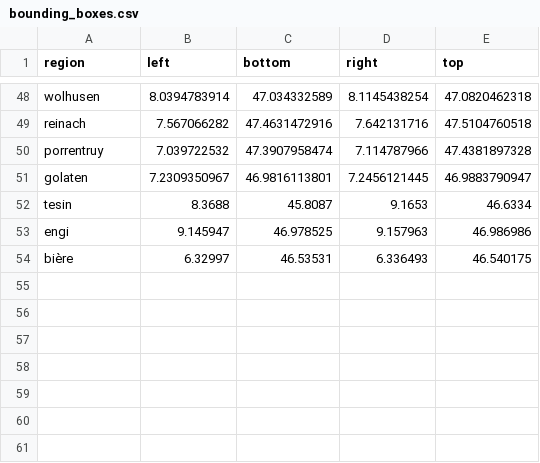
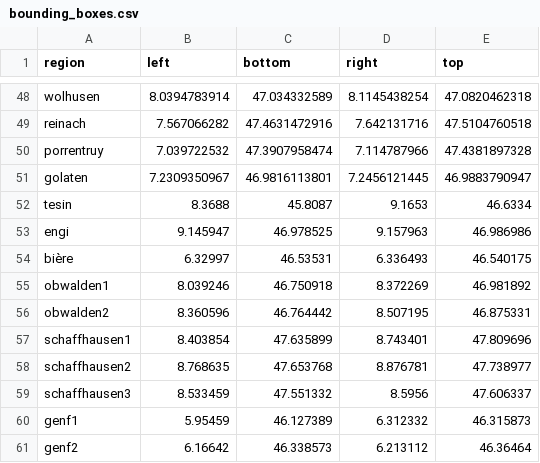
Before and after one commit to geometalab/OSMDeepOD, a CSV file: src/data/generation/bounding_boxes.csv, drawn as a sheet; only a part is shown, gaps mark what is left out.

```diff
--- a/src/data/generation/bounding_boxes.csv
+++ b/src/data/generation/bounding_boxes.csv
@@ -54 +54,8 @@ engi,9.145947,46.978525,9.157963,46.986986
 bière,6.32997,46.53531,6.336493,46.540175
+obwalden1,8.039246,46.750918,8.372269,46.981892
+obwalden2,8.360596,46.764442,8.507195,46.875331
+schaffhausen1,8.403854,47.635899,8.743401,47.809696
+schaffhausen2,8.768635,47.653768,8.876781,47.738977
+schaffhausen3,8.533459,47.551332,8.5956,47.606337
+genf1,5.95459,46.127389,6.312332,46.315873
+genf2,6.16642,46.338573,6.213112,46.36464
```
Also changed, not shown: 4 other files.
